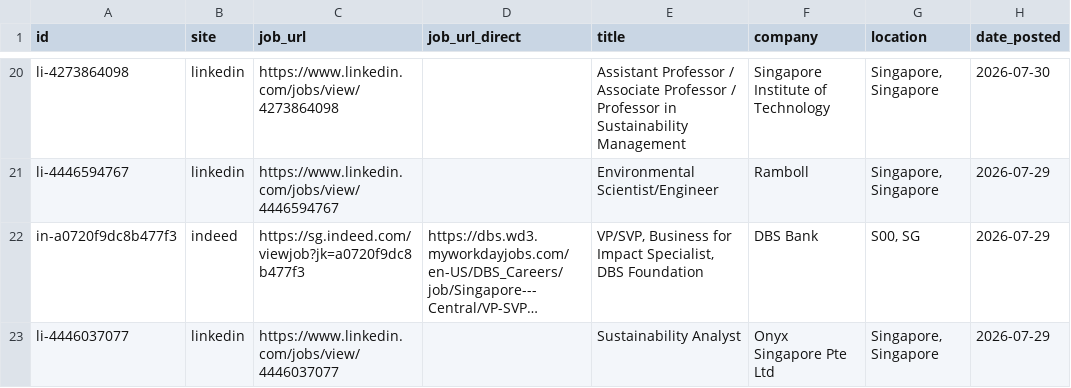
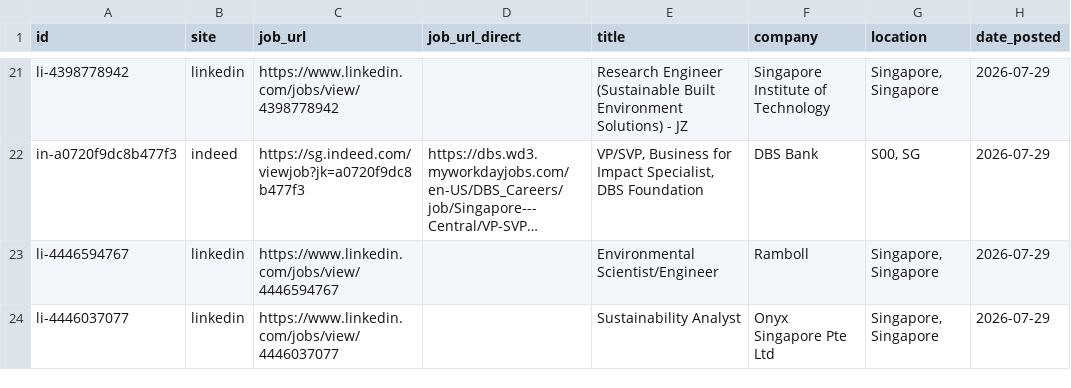
Before and after one commit to phyllispp/impact-jobs, a CSV file: singapore_core_impact_jobs.csv, drawn as a sheet; only a part is shown, gaps mark what is left out; long unchanged cells end in …; addresses are those after the commit; the diff covers the shown part only; the diff names each change by its address in the sheet, - before the commit and + after, or states it on an @@ line.

```diff
--- a/singapore_core_impact_jobs.csv
+++ b/singapore_core_impact_jobs.csv
-A21 (id): li-4273864098
+A21 (id): li-4398778942
-C21 (job_url): https://www.linkedin.com/jobs/view/4273864098
+C21 (job_url): https://www.linkedin.com/jobs/view/4398778942
-E21 (title): Assistant Professor / Associate Professor / Professor in Sustainability Management
+E21 (title): Research Engineer (Sustainable Built Environment Solutions) - JZ
-H21 (date_posted): 2026-07-30
+H21 (date_posted): 2026-07-29
```
Also changed, not shown: 5 added rows, 7 removed rows, 7 moved rows and 26 edited cells elsewhere in this file, 1 other file.
